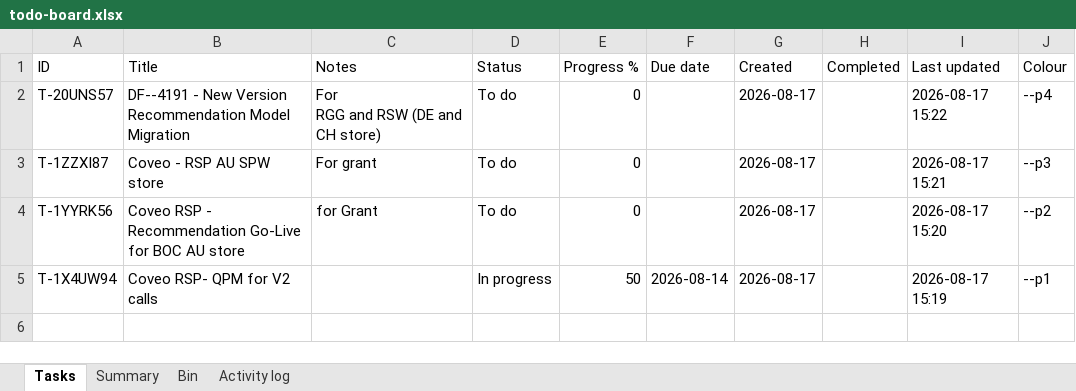
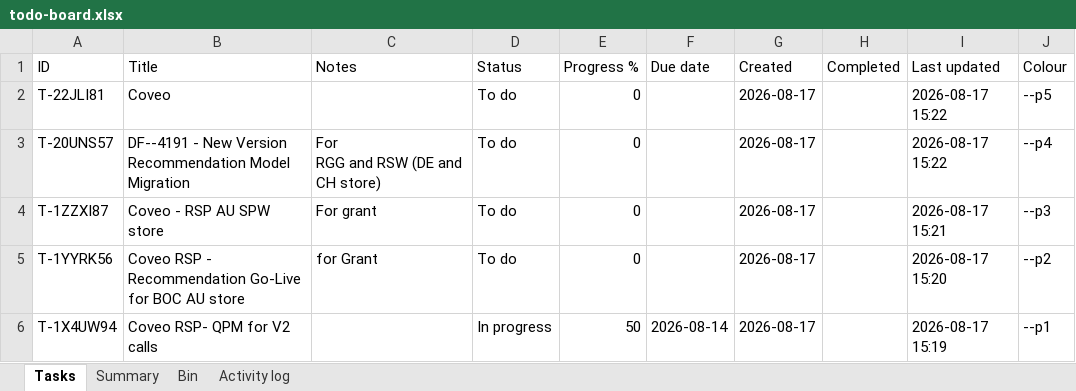
Before and after one commit to akshay0828/To-Do, an Excel workbook: data/todo-board.xlsx, sheet Tasks, drawn as a sheet; values as stored, in another font and other column widths than the file's, no borders; the diff names each change by its address in the sheet, - before the commit and + after, or states it on an @@ line.

```diff
--- a/data/todo-board.xlsx (sheet Tasks)
+++ b/data/todo-board.xlsx (sheet Tasks)
+row 2: T-22JLI81 | Coveo |  | To do | 0 |  | 2026-08-17 |  | 2026-08-17 15:22 | --p5
```
Also changed, not shown: sheet Activity log, sheet Summary.
